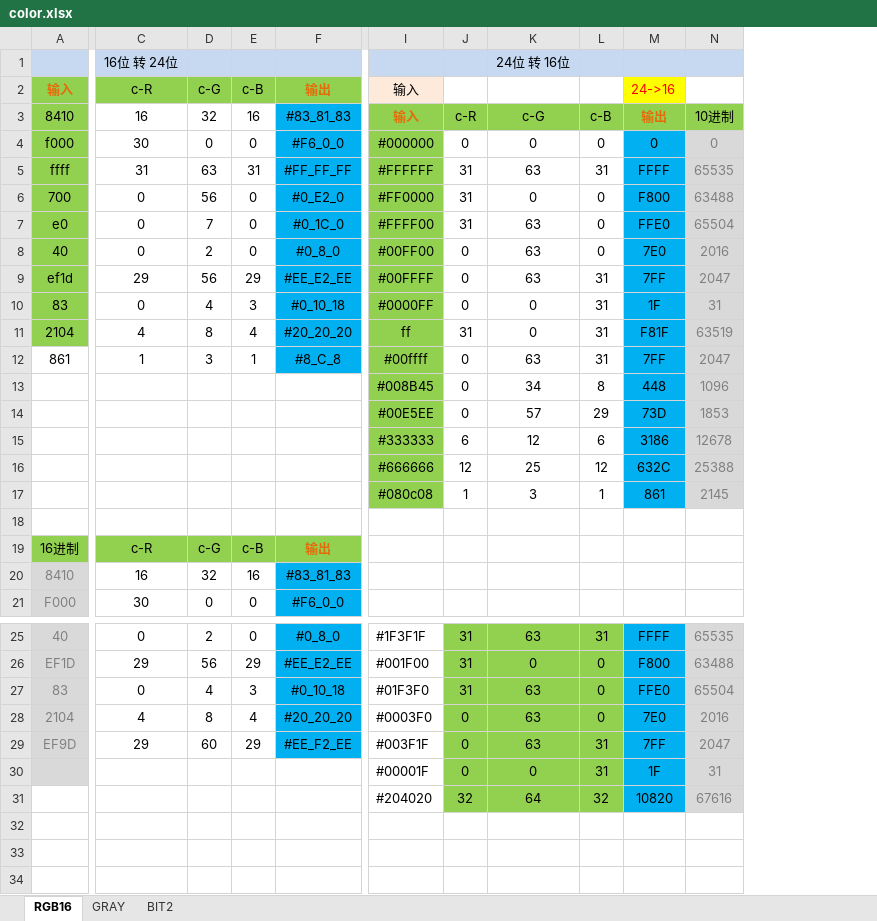
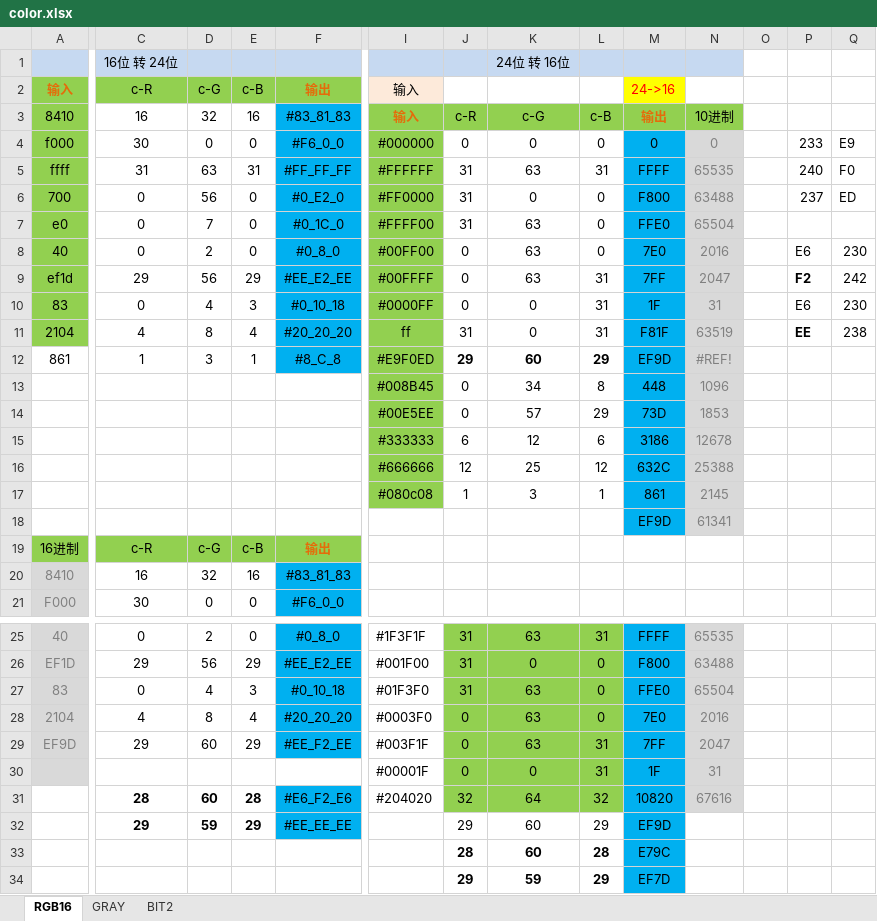
Before and after one commit to seefs/tool_mini, an Excel workbook: tool/3_公式/color.xlsx, sheet RGB16, drawn as a sheet; only a part is shown, gaps mark what is left out; values as stored, in another font and other column widths than the file's, no borders; rows hold the shown columns only; the diff names each change by its address in the sheet, - before the commit and + after, or states it on an @@ line.

Commit message:
0721

```diff
--- a/tool/3_公式/color.xlsx (sheet RGB16)
+++ b/tool/3_公式/color.xlsx (sheet RGB16)
+column O, empty
+column P, rows 4-11: 233 | 240 | 237 |  | E6 | F2 | E6 | EE
+column Q, rows 4-11: E9 | F0 | ED |  | 230 | 242 | 230 | 238
-I12 (输入): #00ffff
+I12 (输入): #E9F0ED
-J12: 0
+J12: 29
-J12:L12 bold: off
+J12:L12 bold: on
-K12: 63
+K12: 60
-L12: 31
+L12: 29
-M12 (24->16): 7FF
+M12 (24->16): EF9D
-N12: 2047
+N12: #REF!
-row 18: (empty)
+row 18:  |  |  |  |  |  |  |  |  | EF9D | 61341
-M18 fill: none
+M18 fill: #00B0F0
-N18 fill: none
+N18 fill: #D9D9D9
-C31 (c-R): (empty)
+C31 (c-R): 28
-D31 (c-G): (empty)
+D31 (c-G): 60
-E31 (c-B): (empty)
+E31 (c-B): 28
-F31 (输出): (empty)
+F31 (输出): #E6_F2_E6
-F31 fill: none
+F31 fill: #00B0F0
+row 32:  | 29 | 59 | 29 | #EE_EE_EE |  | 29 | 60 | 29 | EF9D
+row 33:  |  |  |  |  |  | 28 | 60 | 28 | E79C
+row 34:  |  |  |  |  |  | 29 | 59 | 29 | EF7D
```
